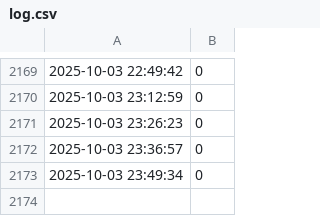
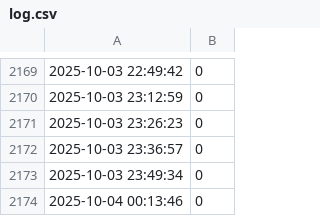
Before and after one commit to peere/basen-tracker, a CSV file: log.csv, drawn as a sheet; only a part is shown, gaps mark what is left out; the diff names each change by its address in the sheet, - before the commit and + after, or states it on an @@ line.

```diff
--- a/log.csv
+++ b/log.csv
+row 2174: 2025-10-04 00:13:46 | 0
```
